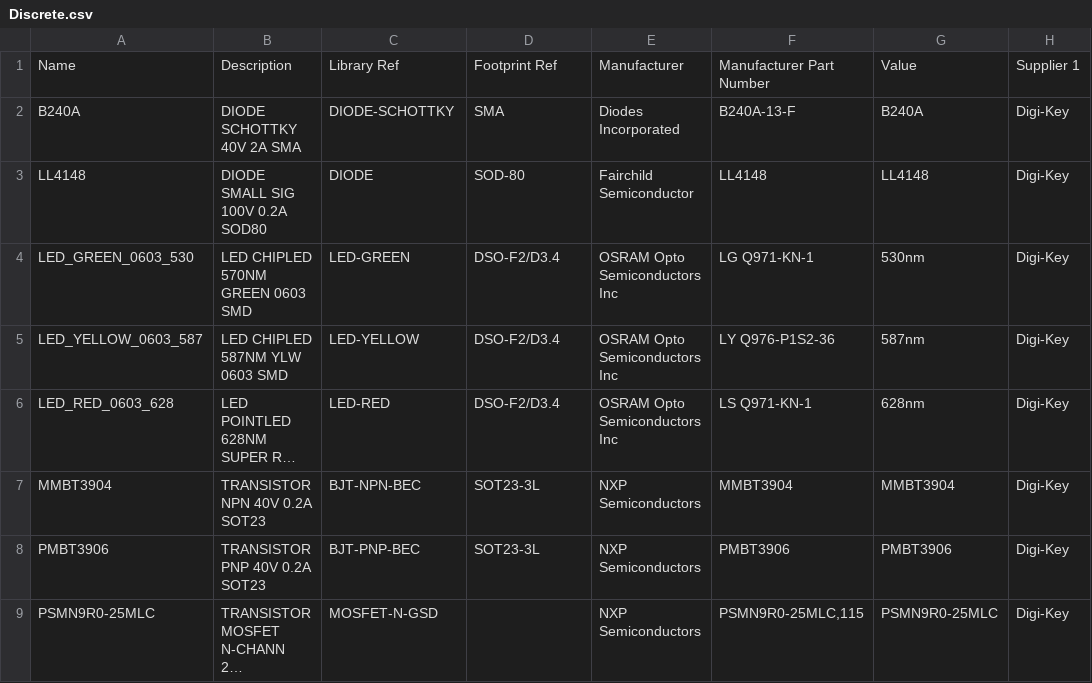
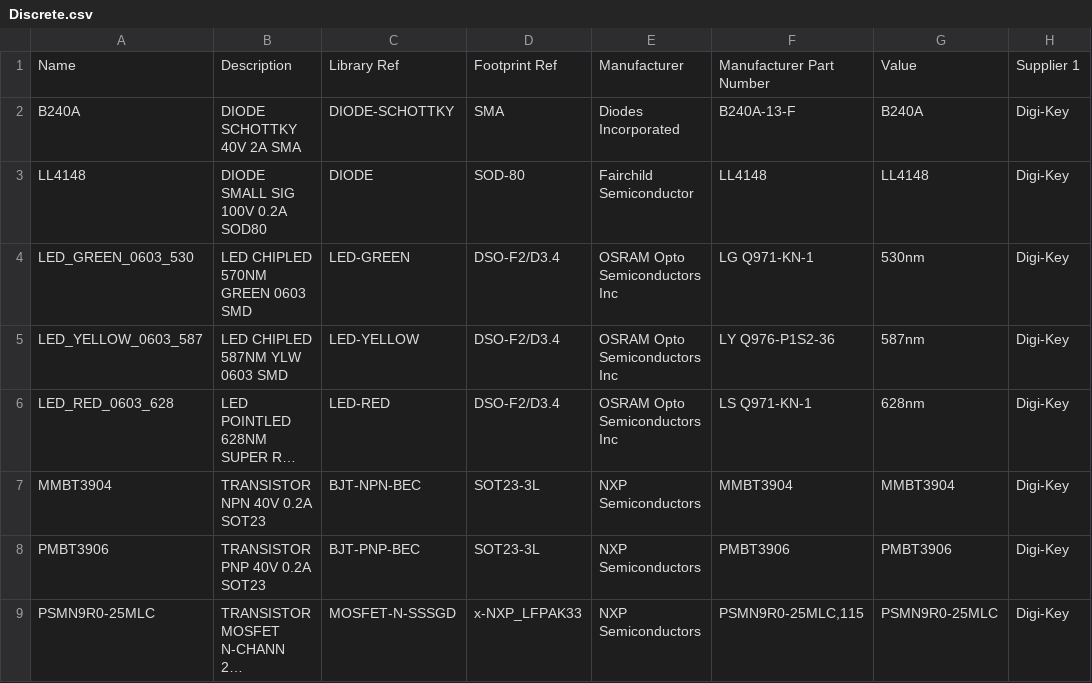
Before and after one commit to jcarrano/flyx5-libpcb, a CSV file: database/datasource/Discrete.csv, drawn as a sheet; only a part is shown; long unchanged cells end in …; the diff names each change by its address in the sheet, - before the commit and + after, or states it on an @@ line.

Commit message:
Added LFPAK33 transistor. Database linked through udl file.

```diff
--- a/database/datasource/Discrete.csv
+++ b/database/datasource/Discrete.csv
-C9: MOSFET-N-GSD
+C9: MOSFET-N-SSSGD
-D9: (empty)
+D9: x-NXP_LFPAK33
```
Also changed, not shown: 8 other files.
